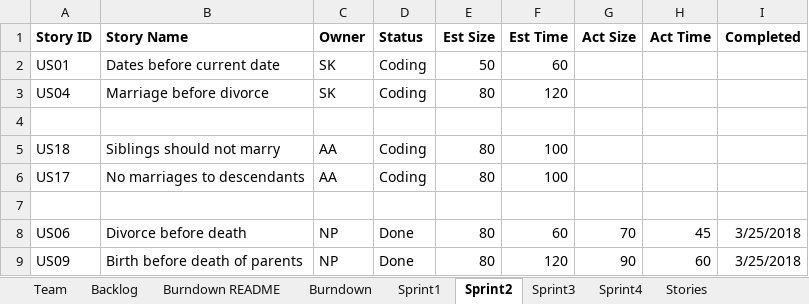
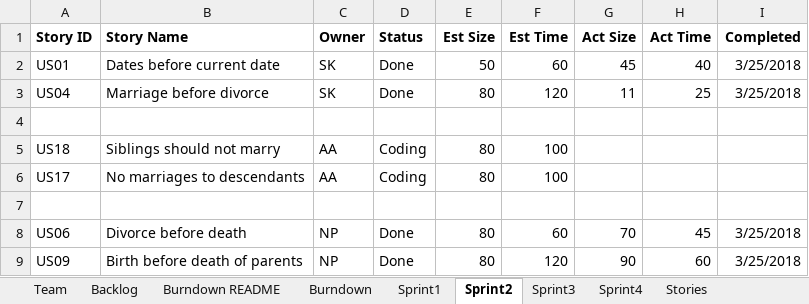
Before and after one commit to zeroand1/SSW-555-Project, an Excel workbook: TeamANSReport.xlsx, sheet Sprint2, drawn as a sheet; values as stored, in another font and other column widths than the file's, no borders; the diff names each change by its address in the sheet, - before the commit and + after, or states it on an @@ line.

Commit message:
Sprint 2 Major

```diff
--- a/TeamANSReport.xlsx (sheet Sprint2)
+++ b/TeamANSReport.xlsx (sheet Sprint2)
-D2:D3 (Status): Coding
+D2:D3 (Status): Done
-G2 (Act Size): (empty)
+G2 (Act Size): 45
-H2 (Act Time): (empty)
+H2 (Act Time): 40
-I2:I3 (Completed): (empty)
+I2:I3 (Completed): 3/25/2018
-G3 (Act Size): (empty)
+G3 (Act Size): 11
-H3 (Act Time): (empty)
+H3 (Act Time): 25
```
Also changed, not shown: sheet Backlog, 6 other files.
